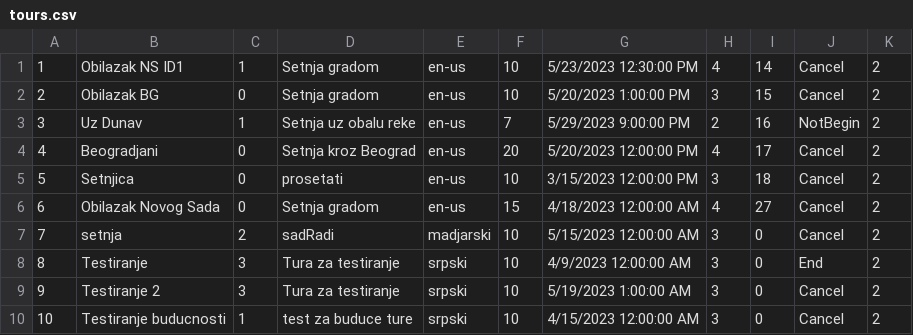
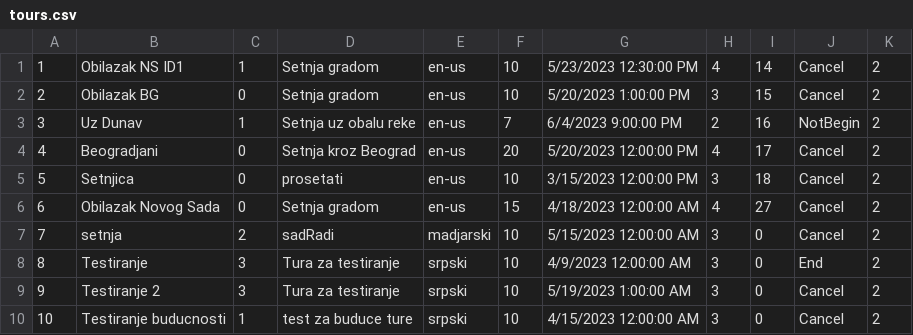
Before and after one commit to Pekseto/SIMS, a CSV file: SIMS-Tourist-Project-main/Tourist-Project/Tourist-Project/Data/tours.csv, drawn as a sheet; only a part is shown.

```diff
--- a/SIMS-Tourist-Project-main/Tourist-Project/Tourist-Project/Data/tours.csv
+++ b/SIMS-Tourist-Project-main/Tourist-Project/Tourist-Project/Data/tours.csv
@@ -2,3 +2,3 @@
 2|Obilazak BG|0|Setnja gradom|en-us|10|5/20/2023 1:00:00 PM|3|15|Cancel|2
-3|Uz Dunav|1|Setnja uz obalu reke|en-us|7|5/29/2023 9:00:00 PM|2|16|NotBegin|2
+3|Uz Dunav|1|Setnja uz obalu reke|en-us|7|6/4/2023 9:00:00 PM|2|16|NotBegin|2
 4|Beogradjani|0|Setnja kroz Beograd|en-us|20|5/20/2023 12:00:00 PM|4|17|Cancel|2
```
Also changed, not shown: SIMS-Tourist-Project-main/Tourist-Project/Tourist-Project/Data/tourAttendance.csv, SIMS-Tourist-Project-main/Tourist-Project/Tourist-Project/Data/tourReservations.csv, 7 other files.
